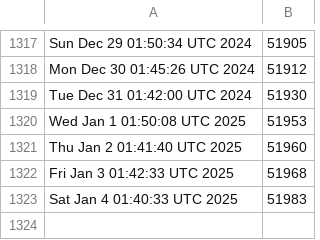
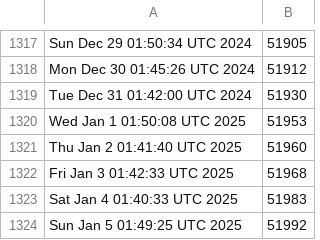
Before and after one commit to kgilmer/ghactions, a CSV file: iso-release-count.csv, drawn as a sheet; only a part is shown, gaps mark what is left out.

```diff
--- a/iso-release-count.csv
+++ b/iso-release-count.csv
@@ -1323 +1323,2 @@ Fri Jan  3 01:42:33 UTC 2025,51968
 Sat Jan  4 01:40:33 UTC 2025,51983
+Sun Jan  5 01:49:25 UTC 2025,51992
```
Also changed, not shown: release-count.csv.
